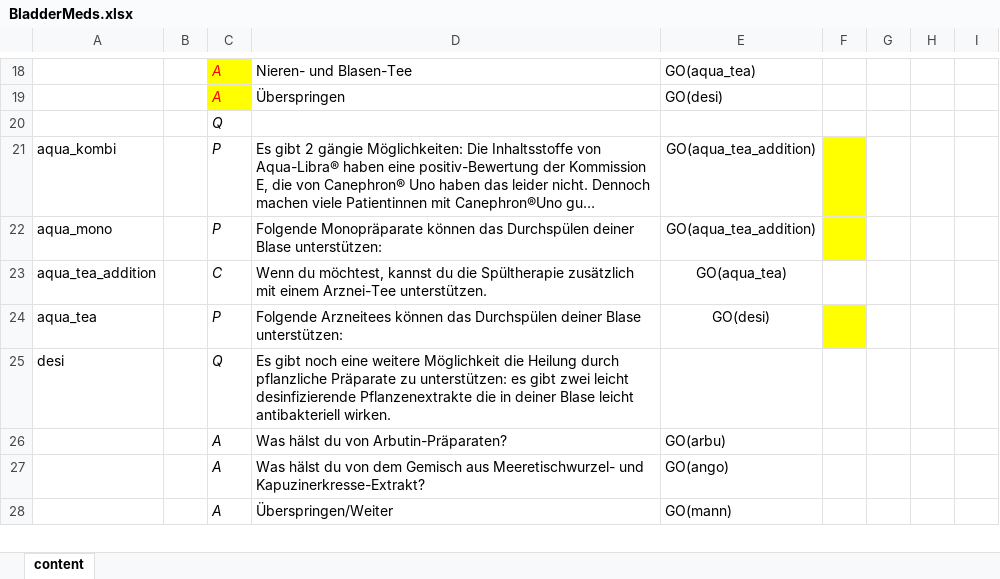
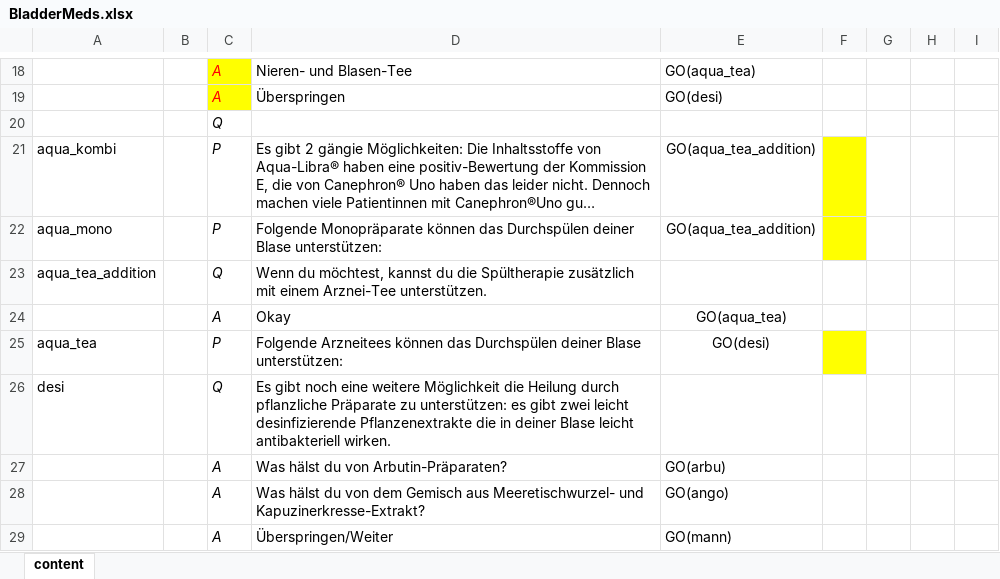
Before and after one commit to mpraski/dein-apotheker-scenarios, an Excel workbook: scenarios/bladder/processes/BladderMeds.xlsx, sheet content, drawn as a sheet; only a part is shown, gaps mark what is left out; long unchanged cells end in …; values as stored, in another font and other column widths than the file's, no borders; the diff names each change by its address in the sheet, - before the commit and + after, or states it on an @@ line.

```diff
--- a/scenarios/bladder/processes/BladderMeds.xlsx (sheet content)
+++ b/scenarios/bladder/processes/BladderMeds.xlsx (sheet content)
-C23: C
+C23: Q
-E23: GO(aqua_tea)
+E23: (empty)
+row 24:  |  | A | Okay | GO(aqua_tea)
```
Also changed, not shown: scenarios/bladder/processes/Bladder.xlsx, scenarios/bladder/processes/BladderRezidiv.xlsx, 2 other files.
